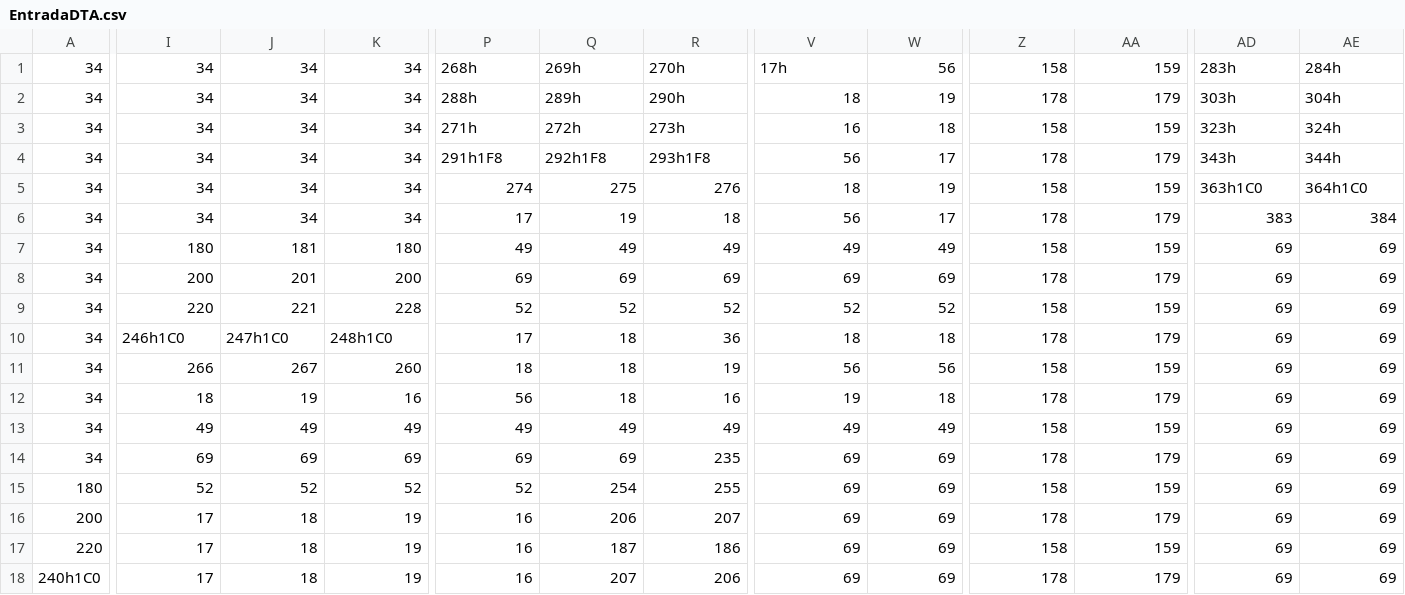
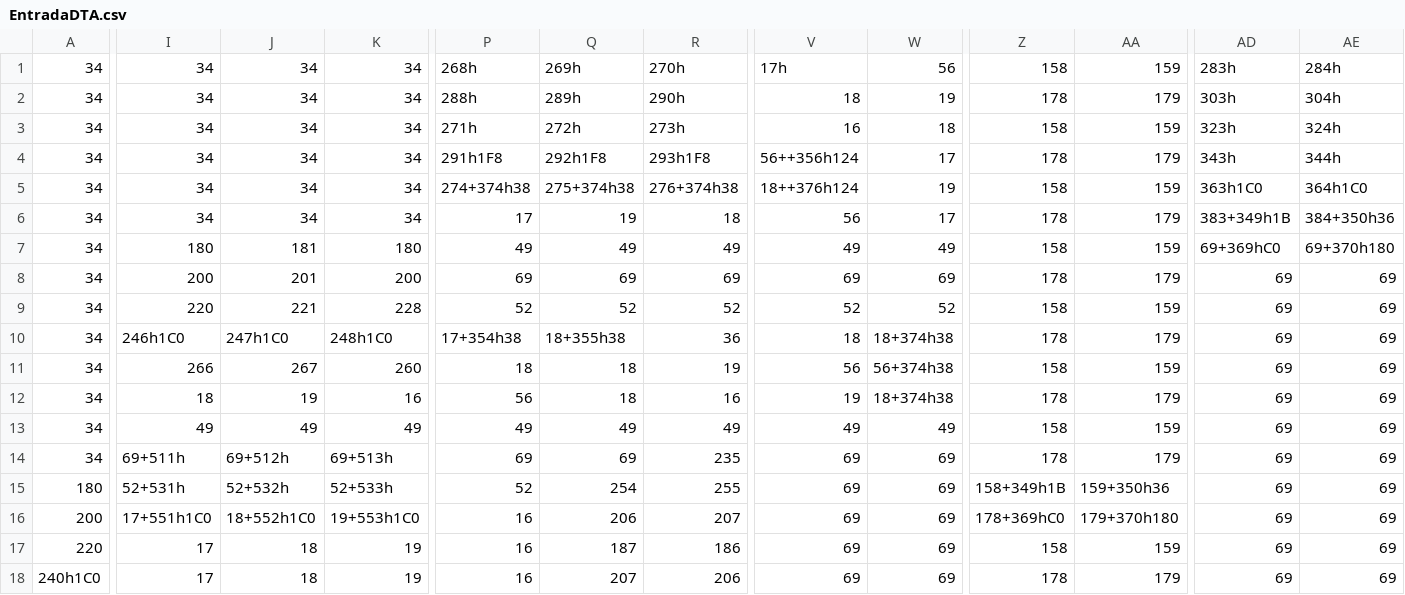
Before and after one commit to ilunnie/Marcos-X-Machine, a CSV file: src/Area/EntradaDTA.csv, drawn as a sheet; only a part is shown, gaps mark what is left out; the diff covers the shown part only; the diff names each change by its address in the sheet, - before the commit and + after, or states it on an @@ line.

Commit message:
Update on EntradaDTA and TrevisBot drops his gun now

```diff
--- a/src/Area/EntradaDTA.csv
+++ b/src/Area/EntradaDTA.csv
-V4: 56
+V4: 56++356h124
-P5: 274
+P5: 274+374h38
-Q5: 275
+Q5: 275+374h38
-R5: 276
+R5: 276+374h38
-V5: 18
+V5: 18++376h124
-AD6: 383
+AD6: 383+349h1B
-AE6: 384
+AE6: 384+350h36
-AD7: 69
+AD7: 69+369hC0
-AE7: 69
+AE7: 69+370h180
-P10: 17
+P10: 17+354h38
-Q10: 18
+Q10: 18+355h38
-W10: 18
+W10: 18+374h38
-W11: 56
+W11: 56+374h38
-W12: 18
+W12: 18+374h38
-I14: 69
+I14: 69+511h
-J14: 69
+J14: 69+512h
-K14: 69
+K14: 69+513h
-I15: 52
+I15: 52+531h
-J15: 52
+J15: 52+532h
-K15: 52
+K15: 52+533h
-Z15: 158
+Z15: 158+349h1B
-AA15: 159
+AA15: 159+350h36
-I16: 17
+I16: 17+551h1C0
-J16: 18
+J16: 18+552h1C0
-K16: 19
+K16: 19+553h1C0
-Z16: 178
+Z16: 178+369hC0
-AA16: 179
+AA16: 179+370h180
```
Also changed, not shown: 12 edited cells elsewhere in this file, 4 other files.
